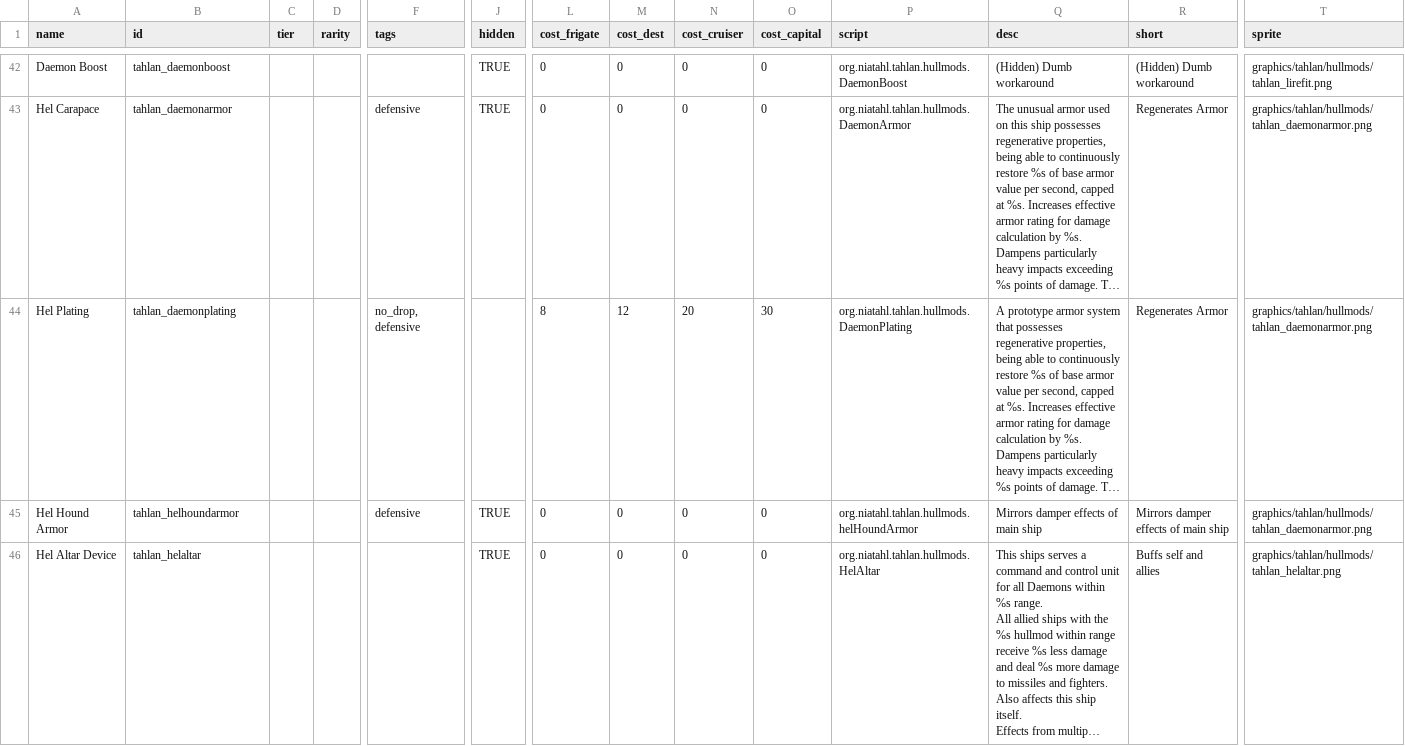
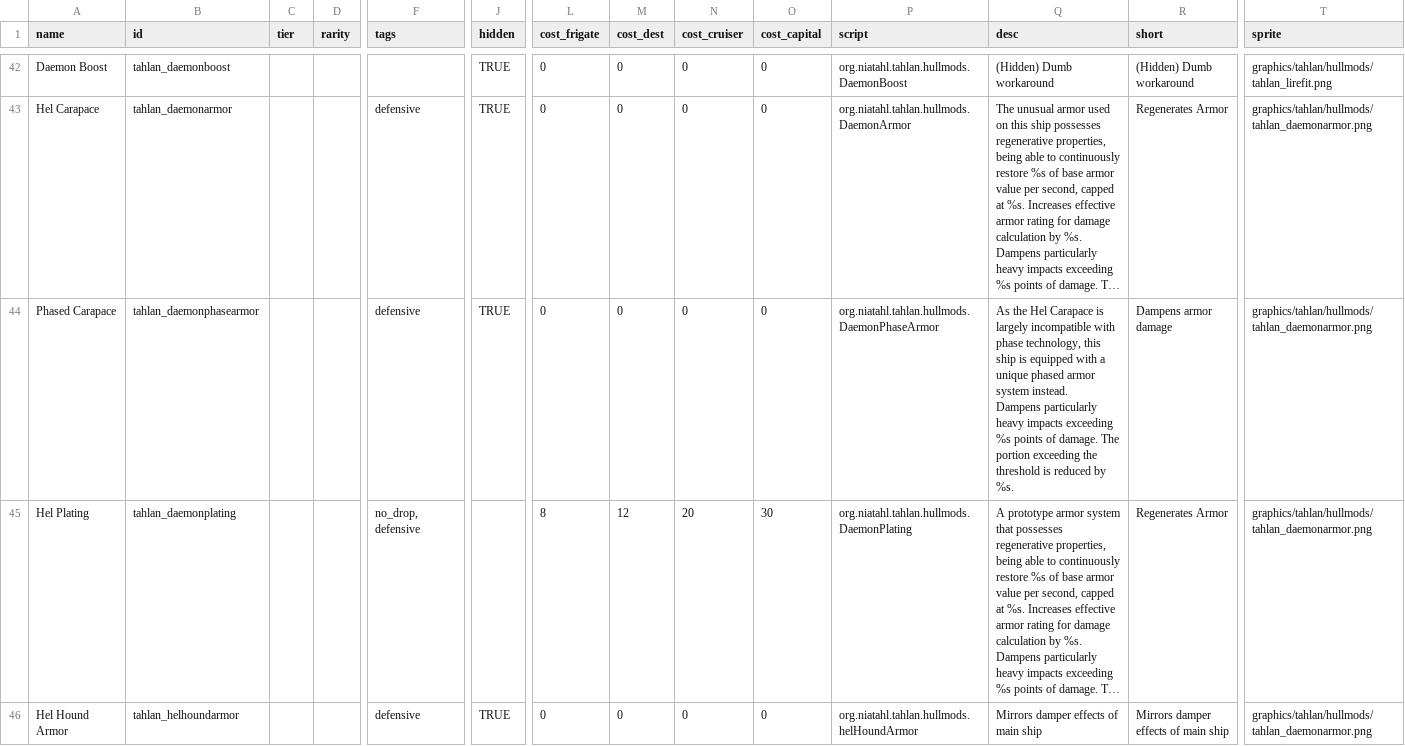
Before and after one commit to niatahl/tahlan-shipworks, a CSV file: data/hullmods/hull_mods.csv, drawn as a sheet; only a part is shown, gaps mark what is left out; the shorter side is filled out with more unchanged rows; long unchanged cells end in …; rows hold the shown columns only; ↵ is a line break in a cell; the diff names each change by its address in the sheet, - before the commit and + after, or states it on an @@ line.

```diff
--- a/data/hullmods/hull_mods.csv
+++ b/data/hullmods/hull_mods.csv
+row 44: Phased Carapace | tahlan_daemonphasearmor |  |  | defensive | TRUE | 0 | 0 | 0 | 0 | org.niatahl.tahlan.hullmods.DaemonPhaseArmor | As the Hel Carapace is largely incompatible with phase technology, this ship is equipped with a unique phased armor system instead. ↵ Dampens particularly heavy impacts exceeding %s points of damage. The portion exceeding the threshold is reduced by %s. | Dampens armor damage | graphics/tahlan/hullmods/tahlan_daemonarmor.png
```
Also changed, not shown: data/hulls/ship_data.csv, data/shipsystems/ship_systems.csv, 24 other files.
